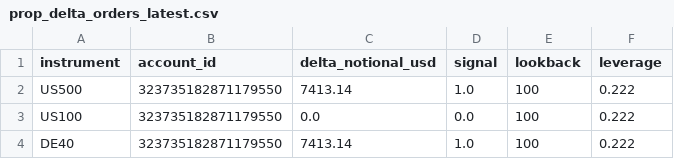
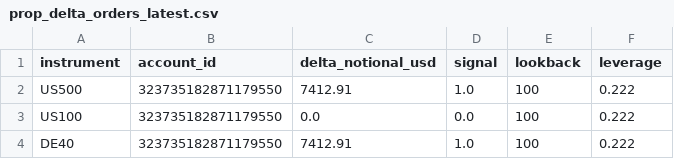
Before and after one commit to Sabofxx/sabo-quant-prod, a CSV file: sabo_lit/sandbox/live/index/prop_delta_orders_latest.csv, drawn as a sheet.

Commit message:
Strategy index run 2026-08-08

```diff
--- a/sabo_lit/sandbox/live/index/prop_delta_orders_latest.csv
+++ b/sabo_lit/sandbox/live/index/prop_delta_orders_latest.csv
@@ -1,4 +1,4 @@
 instrument,account_id,delta_notional_usd,signal,lookback,leverage
-US500,323735182871179550,7413.14,1.0,100,0.222
+US500,323735182871179550,7412.91,1.0,100,0.222
 US100,323735182871179550,0.0,0.0,100,0.222
-DE40,323735182871179550,7413.14,1.0,100,0.222
+DE40,323735182871179550,7412.91,1.0,100,0.222
```
Also changed, not shown: 3 other files.
